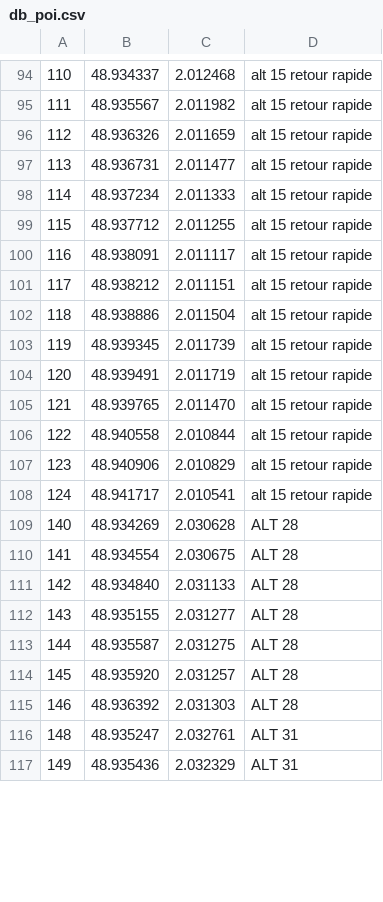
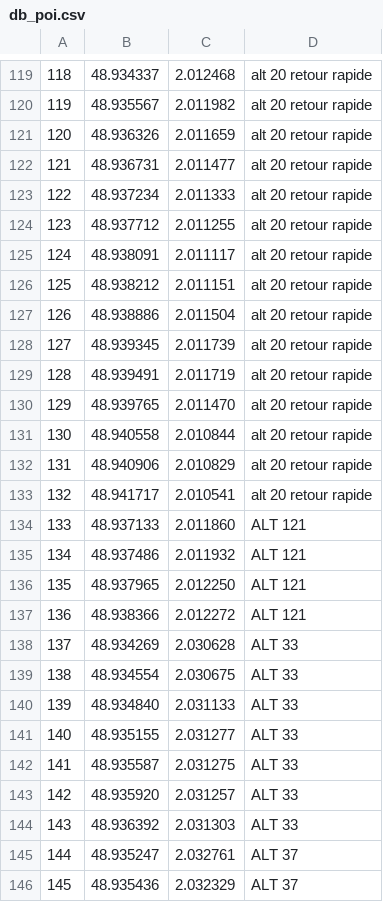
Before and after one commit to Mahaayuga/Parcours, a CSV file: db/db_poi.csv, drawn as a sheet; only a part is shown, gaps mark what is left out; addresses are those after the commit; the diff covers the shown part only; the diff names each change by its address in the sheet, - before the commit and + after, or states it on an @@ line.

```diff
--- a/db/db_poi.csv
+++ b/db/db_poi.csv
@@ column A renumbered from row 6 down @@
-D119:D133: alt 15 retour rapide
+D119:D133: alt 20 retour rapide
+row 134: 133 | 48.937133 | 2.011860 | ALT 121
+row 135: 134 | 48.937486 | 2.011932 | ALT 121
+row 136: 135 | 48.937965 | 2.012250 | ALT 121
+row 137: 136 | 48.938366 | 2.012272 | ALT 121
-D138:D144: ALT 28
+D138:D144: ALT 33
-D145:D146: ALT 31
+D145:D146: ALT 37
```
Also changed, not shown: 26 added rows, 1 removed row and 26 edited cells elsewhere in this file.
